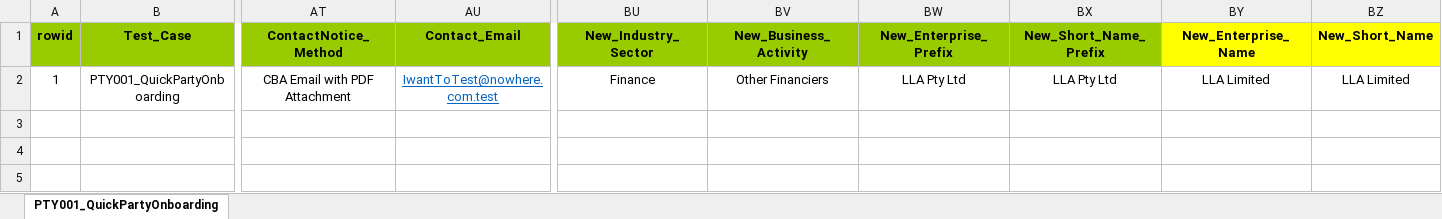
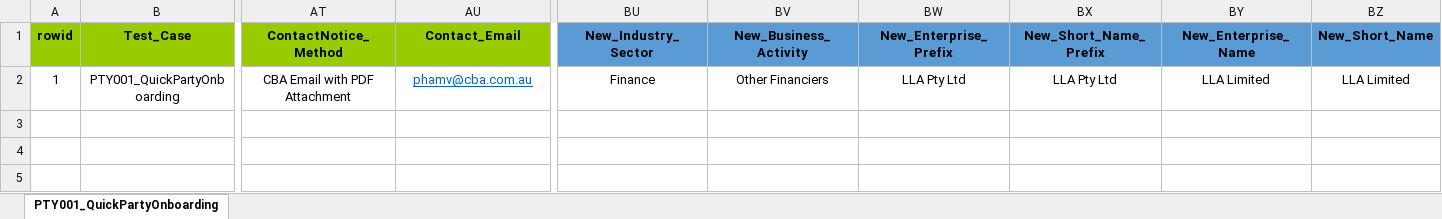
Before and after one commit to shirleenhong/automation-loan-application-cba, an Excel workbook: DataSet/NewUATDeals_DataSet/Deal_LLA_Syndicated.xlsx, sheet PTY001_QuickPartyOnboarding, drawn as a sheet; only a part is shown, gaps mark what is left out; values as stored, in another font and other column widths than the file's, no borders; the diff names each change by its address in the sheet, - before the commit and + after, or states it on an @@ line.

Commit message:
GDE-9431
- addressed review points

```diff
--- a/DataSet/NewUATDeals_DataSet/Deal_LLA_Syndicated.xlsx (sheet PTY001_QuickPartyOnboarding)
+++ b/DataSet/NewUATDeals_DataSet/Deal_LLA_Syndicated.xlsx (sheet PTY001_QuickPartyOnboarding)
-BU1:BX1 fill: #99CC00
+BU1:BX1 fill: #5B9BD5
-BY1:BZ1 fill: #FFFF00
+BY1:BZ1 fill: #5B9BD5
-AU2 (Contact_Email): IwantToTest@nowhere.com.test
+AU2 (Contact_Email): phamv@cba.com.au
```
Also changed, not shown: 2 other files.
